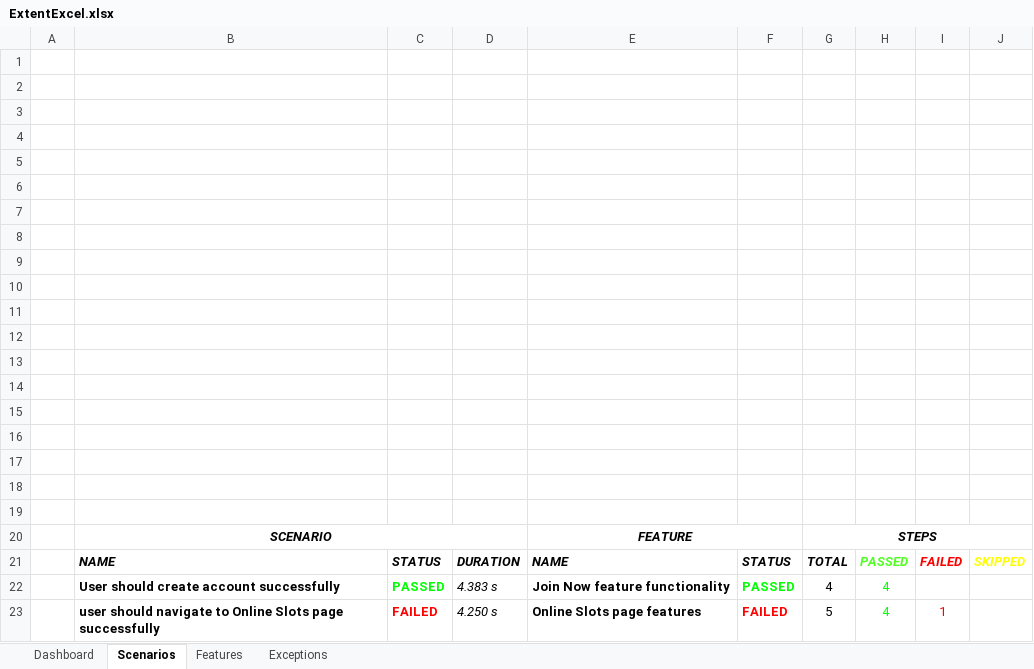
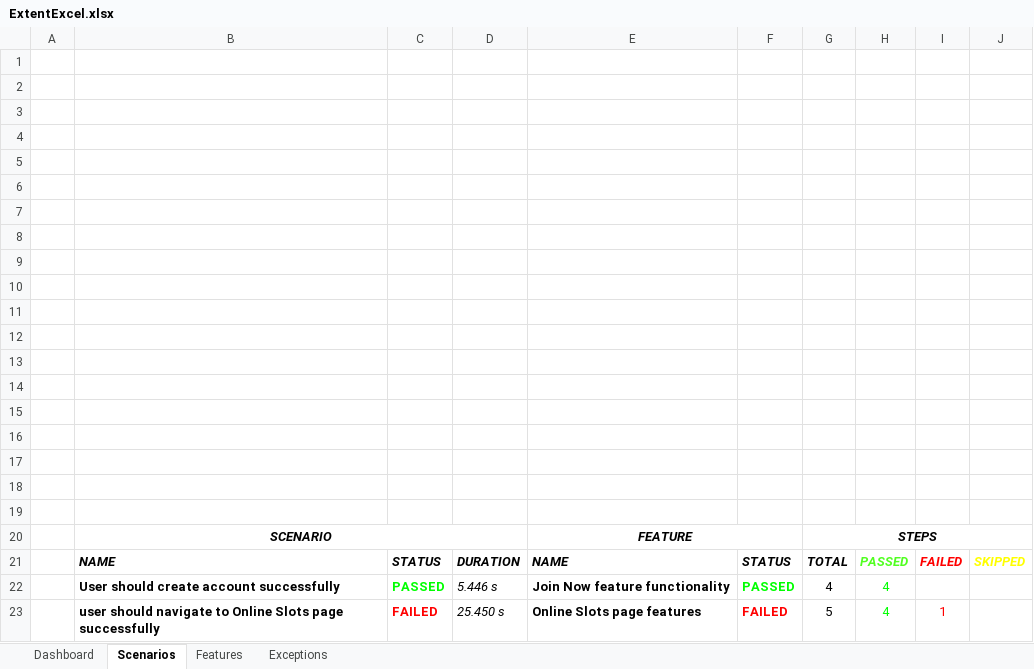
Before and after one commit to ajit8777/virgingames-cucumber, an Excel workbook: test-output/ExcelReport/ExtentExcel.xlsx, sheet Scenarios, drawn as a sheet; values as stored, in another font and other column widths than the file's, no borders; charts and pictures not drawn; the diff names each change by its address in the sheet, - before the commit and + after, or states it on an @@ line.

```diff
--- a/test-output/ExcelReport/ExtentExcel.xlsx (sheet Scenarios)
+++ b/test-output/ExcelReport/ExtentExcel.xlsx (sheet Scenarios)
-D22: 4.383 s
+D22: 5.446 s
-D23: 4.250 s
+D23: 25.450 s
```
Also changed, not shown: sheet Features, sheet Exceptions, 7 other files.
